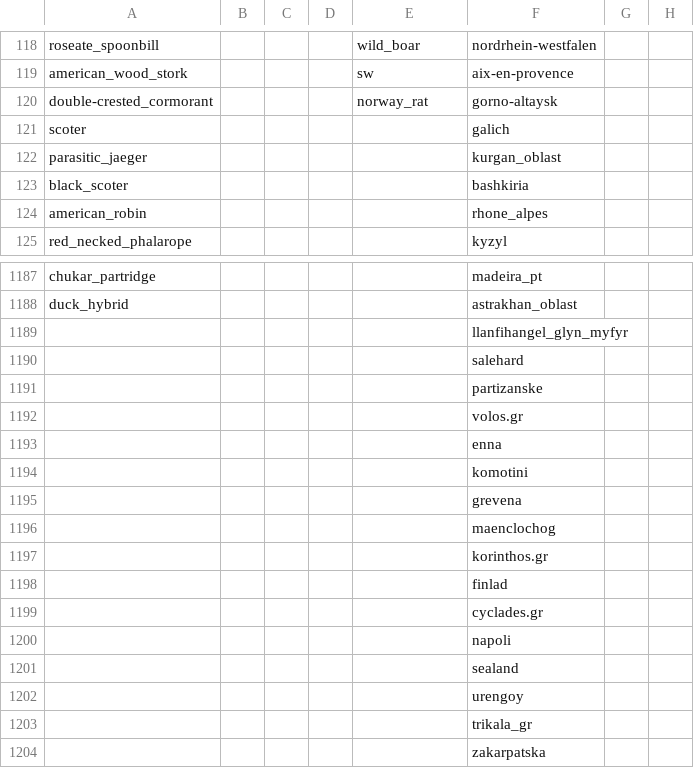
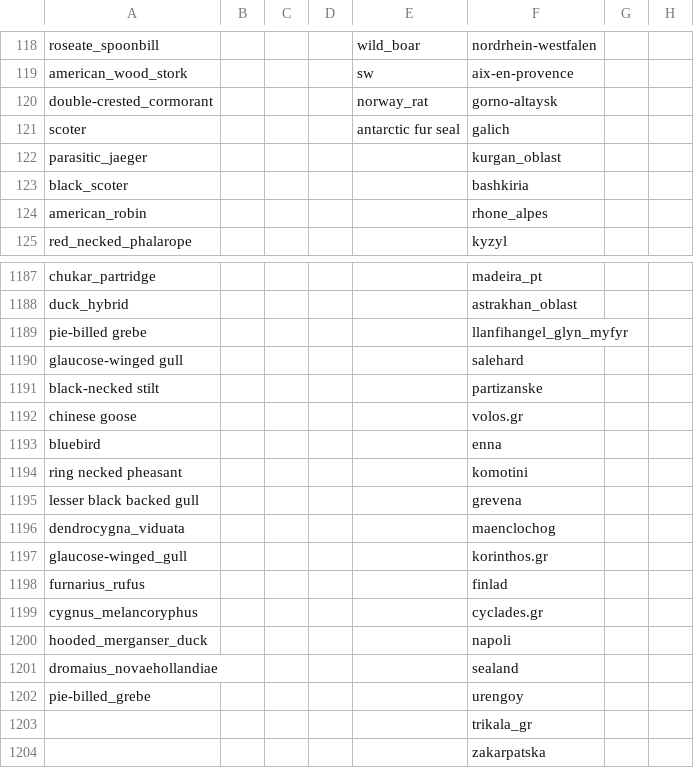
Before and after one commit to maksiaev/Avian_Flu, a CSV file: references/animals_ref.csv, drawn as a sheet; only a part is shown, gaps mark what is left out.

Commit message:
Datasets created for 3/6/2026

```diff
--- a/references/animals_ref.csv
+++ b/references/animals_ref.csv
@@ -120,3 +120,3 @@ american_wood_stork,,,,sw,aix-en-provence,,
 double-crested_cormorant,,,,norway_rat,gorno-altaysk,,
-scoter,,,,,galich,,
+scoter,,,,antarctic fur seal,galich,,
 parasitic_jaeger,,,,,kurgan_oblast,,
@@ -1188,16 +1188,16 @@ chukar_partridge,,,,,madeira_pt,,
 duck_hybrid,,,,,astrakhan_oblast,,
-,,,,,llanfihangel_glyn_myfyr,,
-,,,,,salehard,,
-,,,,,partizanske,,
-,,,,,volos.gr,,
-,,,,,enna,,
-,,,,,komotini,,
-,,,,,grevena,,
-,,,,,maenclochog,,
-,,,,,korinthos.gr,,
-,,,,,finlad,,
-,,,,,cyclades.gr,,
-,,,,,napoli,,
-,,,,,sealand,,
-,,,,,urengoy,,
+pie-billed grebe,,,,,llanfihangel_glyn_myfyr,,
+glaucose-winged gull,,,,,salehard,,
+black-necked stilt,,,,,partizanske,,
+chinese goose,,,,,volos.gr,,
+bluebird,,,,,enna,,
+ring necked pheasant,,,,,komotini,,
+lesser black backed gull,,,,,grevena,,
+dendrocygna_viduata,,,,,maenclochog,,
+glaucose-winged_gull,,,,,korinthos.gr,,
+furnarius_rufus,,,,,finlad,,
+cygnus_melancoryphus,,,,,cyclades.gr,,
+hooded_merganser_duck,,,,,napoli,,
+dromaius_novaehollandiae,,,,,sealand,,
+pie-billed_grebe,,,,,urengoy,,
 ,,,,,trikala_gr,,
```
Also changed, not shown: references/animals_ref_to_sort.csv, 4 other files.
